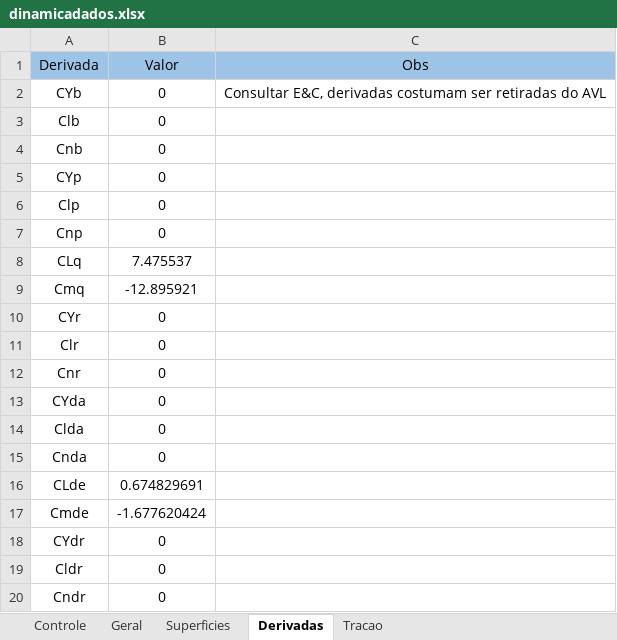
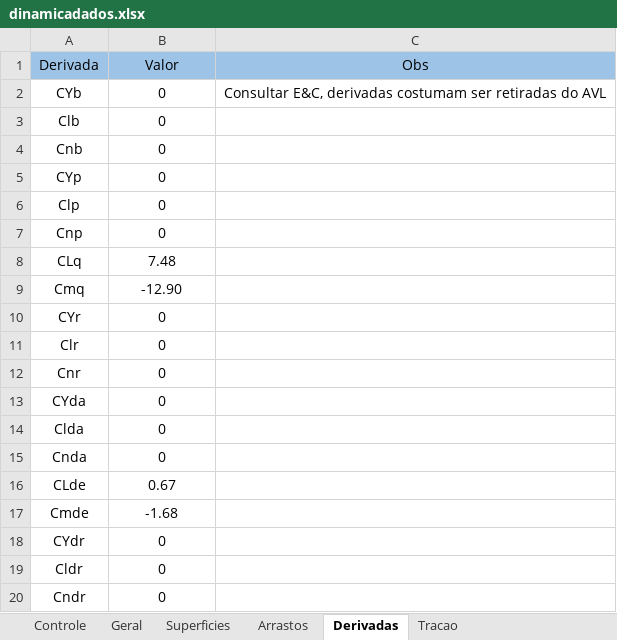
Before and after one commit to kuodrek/decolagem2022, an Excel workbook: edi_matlab/dinamicadados.xlsx, sheet Derivadas, drawn as a sheet; values as stored, in another font and other column widths than the file's, no borders; the diff names each change by its address in the sheet, - before the commit and + after, or states it on an @@ line.

```diff
--- a/edi_matlab/dinamicadados.xlsx (sheet Derivadas)
+++ b/edi_matlab/dinamicadados.xlsx (sheet Derivadas)
+sheet tab: Arrastos
-B8 (Valor): 7.475537
+B8 (Valor): 7.48
-B9 (Valor): -12.895921
+B9 (Valor): -12.90
-B16 (Valor): 0.674829691
+B16 (Valor): 0.67
-B17 (Valor): -1.677620424
+B17 (Valor): -1.68
```
Also changed, not shown: sheet Superficies, sheet Geral, sheet Controle, charts or pictures.
